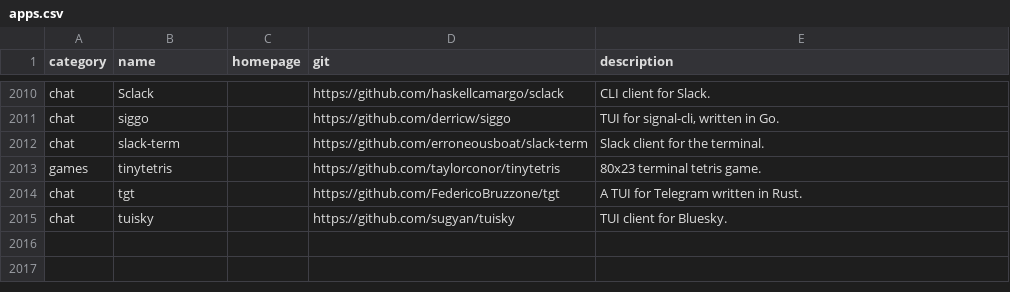
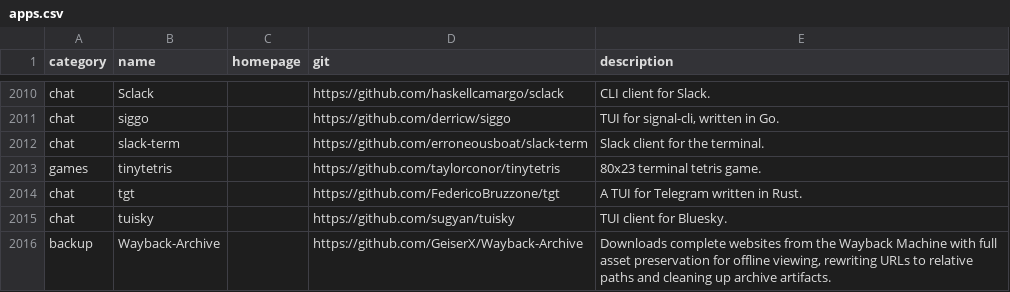
Before and after one commit to toolleeo/awesome-cli-apps-in-a-csv, a CSV file: data/apps.csv, drawn as a sheet; only a part is shown, gaps mark what is left out; the diff names each change by its address in the sheet, - before the commit and + after, or states it on an @@ line.

```diff
--- a/data/apps.csv
+++ b/data/apps.csv
+row 2016: backup | Wayback-Archive |  | https://github.com/GeiserX/Wayback-Archive | Downloads complete websites from the Wayback Machine with full asset preservation for offline viewing, rewriting URLs to relative paths and cleaning up archive artifacts.
```
